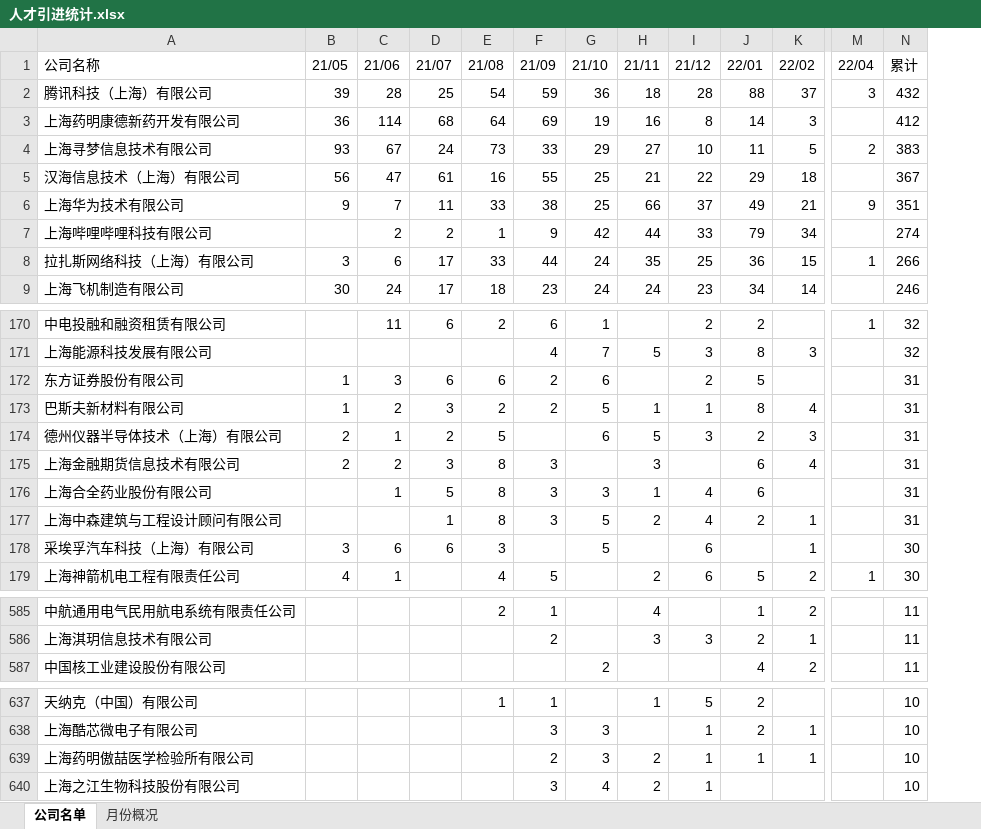
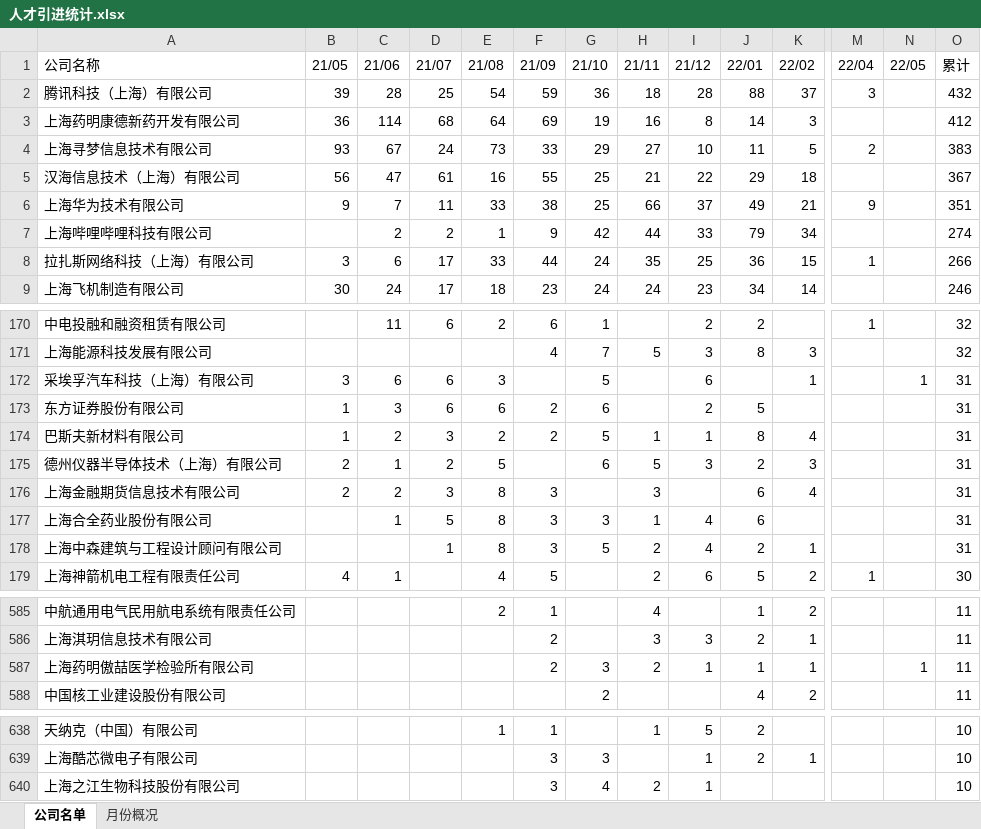
Before and after one commit to hanjc1993/luohu_rencai, an Excel workbook: 人才引进统计.xlsx, sheet 公司名单, drawn as a sheet; only a part is shown, gaps mark what is left out; values as stored, in another font and other column widths than the file's, no borders; removed rows and columns are numbered as before the commit, all else as after; rows hold the shown columns only; the diff covers the shown part only; the diff names each change by its address in the sheet, - before the commit and + after, or states it on an @@ line.

```diff
--- a/人才引进统计.xlsx (sheet 公司名单)
+++ b/人才引进统计.xlsx (sheet 公司名单)
+column N (22/05), empty
+row 172: 采埃孚汽车科技（上海）有限公司 | 3 | 6 | 6 | 3 |  | 5 |  | 6 |  | 1 |  | 1 | 31
-row 178: 采埃孚汽车科技（上海）有限公司 | 3 | 6 | 6 | 3 |  | 5 |  | 6 |  | 1 |  | 30
+row 587: 上海药明傲喆医学检验所有限公司 |  |  |  |  | 2 | 3 | 2 | 1 | 1 | 1 |  | 1 | 11
-row 639: 上海药明傲喆医学检验所有限公司 |  |  |  |  | 2 | 3 | 2 | 1 | 1 | 1 |  | 10
```
Also changed, not shown: 11 added rows and 6 removed rows elsewhere in this sheet, sheet 月份概况, 人才引进公示.xlsx, 1 other file.
